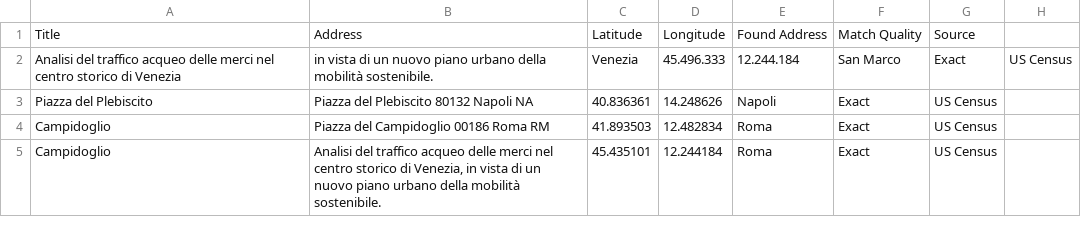
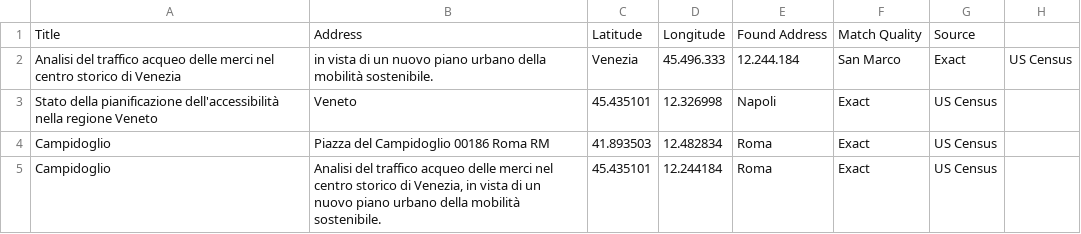
Before and after one commit to zampy90/leaflet-map-simple, a CSV file: data.csv, drawn as a sheet; removed rows and columns are numbered as before the commit, all else as after; the diff names each change by its address in the sheet, - before the commit and + after, or states it on an @@ line.

Commit message:
Update data.csv

```diff
--- a/data.csv
+++ b/data.csv
-row 3: Piazza del Plebiscito | Piazza del Plebiscito 80132 Napoli NA | 40.836361 | 14.248626 | Napoli | Exact | US Census
+row 3: Stato della pianificazione dell'accessibilità nella regione Veneto | Veneto | 45.435101 | 12.326998 | Napoli | Exact | US Census
```
